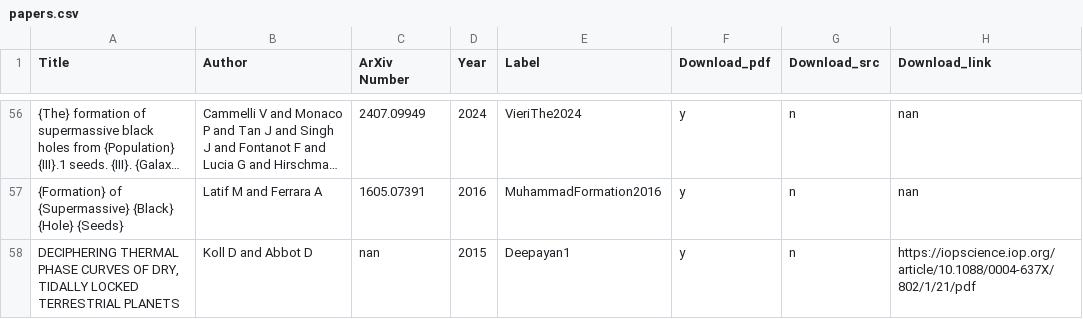
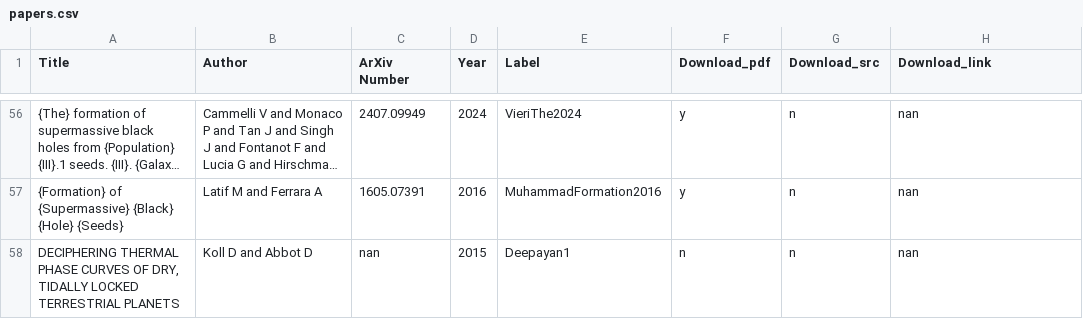
Before and after one commit to Vasissualiyp/references, a CSV file: papers.csv, drawn as a sheet; only a part is shown, gaps mark what is left out; long unchanged cells end in ….

Commit message:
Added 1st paper Deepayan sent

```diff
--- a/papers.csv
+++ b/papers.csv
@@ -57,2 +57,2 @@ Title,Author,ArXiv Number,Year,Label,Download_pdf,Download_src,Download_link
 "{Formation} of {Supermassive} {Black} {Hole} {Seeds}","Latif M and Ferrara A","1605.07391","2016","MuhammadFormation2016","y","n","nan"
-"DECIPHERING THERMAL PHASE CURVES OF DRY, TIDALLY LOCKED TERRESTRIAL PLANETS","Koll D and Abbot D","nan","2015","Deepayan1","y","n","https://iopscience.iop.org/article/10.1088/0004-637X/802/1/21/pdf"
+"DECIPHERING THERMAL PHASE CURVES OF DRY, TIDALLY LOCKED TERRESTRIAL PLANETS","Koll D and Abbot D","nan","2015","Deepayan1","n","n","nan"
```
Also changed, not shown: 1 other file.
